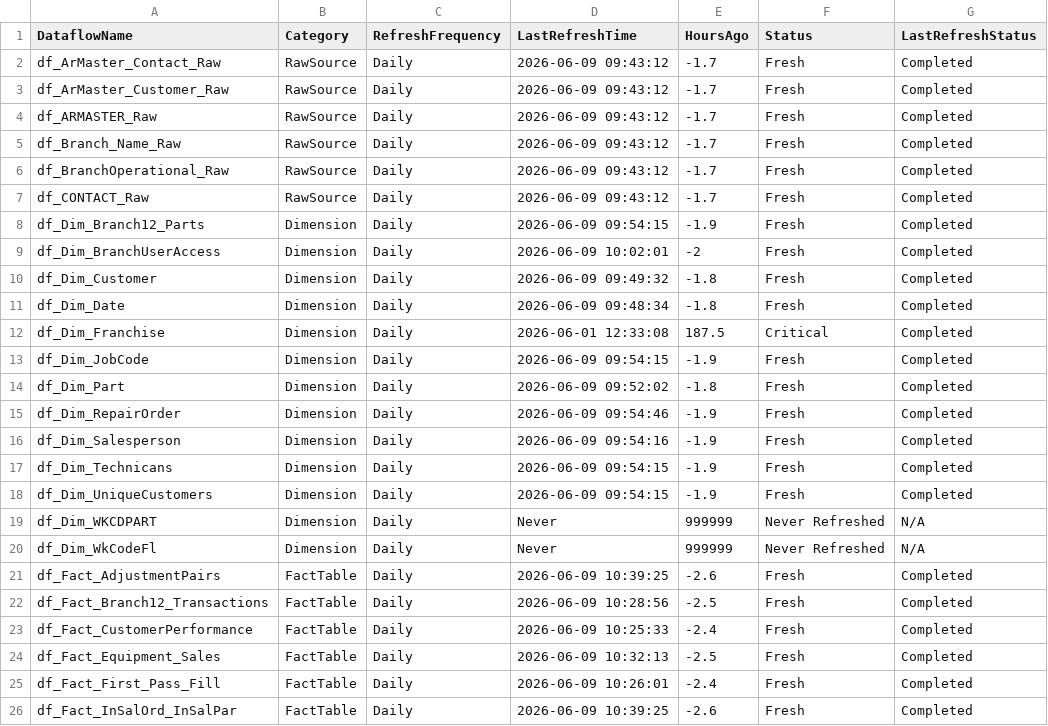
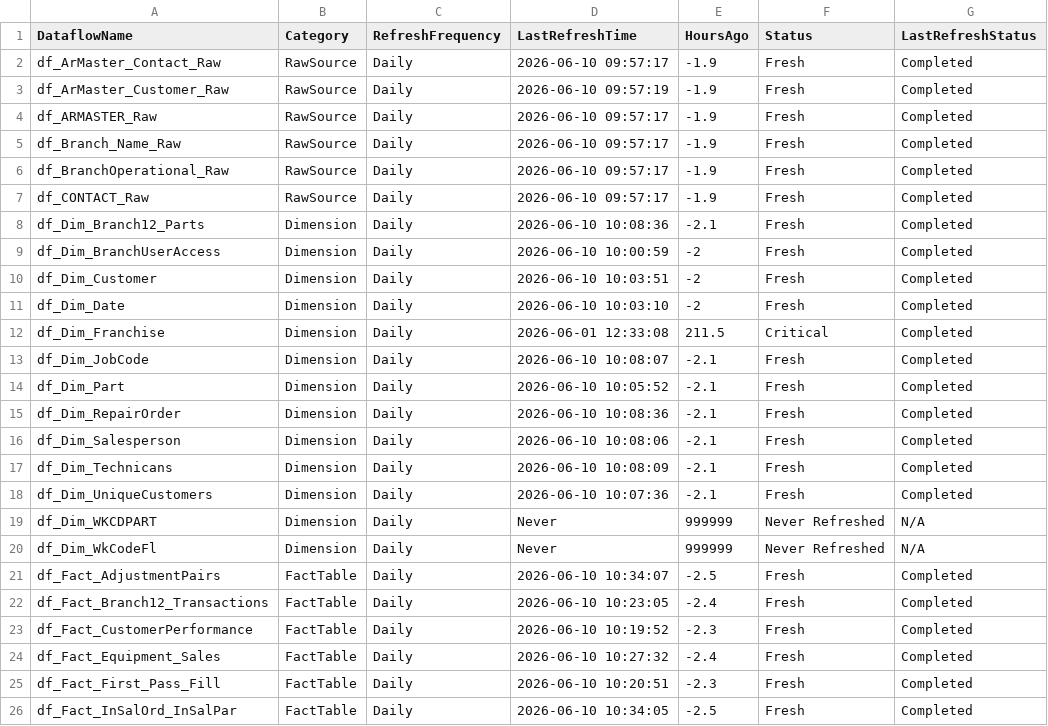
Before and after one commit to SlyFox18/claude-data-projects, a CSV file: projects/fabric-monitoring/documentation/Dataflow-Freshness-Report.csv, drawn as a sheet; only a part is shown; the diff covers the shown part only.

Commit message:
Auto-update: post-pipeline monitoring 2026-06-10
Scheduled task: Run-PostPipeline-Monitoring
- Refresh history logged
- Data freshness checked
- CU usage updated
- Dashboard regenerated

```diff
--- a/projects/fabric-monitoring/documentation/Dataflow-Freshness-Report.csv
+++ b/projects/fabric-monitoring/documentation/Dataflow-Freshness-Report.csv
@@ -1,26 +1,26 @@
 "DataflowName","Category","RefreshFrequency","LastRefreshTime","HoursAgo","Status","LastRefreshStatus"
-"df_ArMaster_Contact_Raw","RawSource","Daily","2026-06-09 09:43:12","-1.7","Fresh","Completed"
-"df_ArMaster_Customer_Raw","RawSource","Daily","2026-06-09 09:43:12","-1.7","Fresh","Completed"
-"df_ARMASTER_Raw","RawSource","Daily","2026-06-09 09:43:12","-1.7","Fresh","Completed"
-"df_Branch_Name_Raw","RawSource","Daily","2026-06-09 09:43:12","-1.7","Fresh","Completed"
-"df_BranchOperational_Raw","RawSource","Daily","2026-06-09 09:43:12","-1.7","Fresh","Completed"
-"df_CONTACT_Raw","RawSource","Daily","2026-06-09 09:43:12","-1.7","Fresh","Completed"
-"df_Dim_Branch12_Parts","Dimension","Daily","2026-06-09 09:54:15","-1.9","Fresh","Completed"
-"df_Dim_BranchUserAccess","Dimension","Daily","2026-06-09 10:02:01","-2","Fresh","Completed"
-"df_Dim_Customer","Dimension","Daily","2026-06-09 09:49:32","-1.8","Fresh","Completed"
-"df_Dim_Date","Dimension","Daily","2026-06-09 09:48:34","-1.8","Fresh","Completed"
-"df_Dim_Franchise","Dimension","Daily","2026-06-01 12:33:08","187.5","Critical","Completed"
-"df_Dim_JobCode","Dimension","Daily","2026-06-09 09:54:15","-1.9","Fresh","Completed"
-"df_Dim_Part","Dimension","Daily","2026-06-09 09:52:02","-1.8","Fresh","Completed"
-"df_Dim_RepairOrder","Dimension","Daily","2026-06-09 09:54:46","-1.9","Fresh","Completed"
-"df_Dim_Salesperson","Dimension","Daily","2026-06-09 09:54:16","-1.9","Fresh","Completed"
-"df_Dim_Technicans","Dimension","Daily","2026-06-09 09:54:15","-1.9","Fresh","Completed"
-"df_Dim_UniqueCustomers","Dimension","Daily","2026-06-09 09:54:15","-1.9","Fresh","Completed"
+"df_ArMaster_Contact_Raw","RawSource","Daily","2026-06-10 09:57:17","-1.9","Fresh","Completed"
+"df_ArMaster_Customer_Raw","RawSource","Daily","2026-06-10 09:57:19","-1.9","Fresh","Completed"
+"df_ARMASTER_Raw","RawSource","Daily","2026-06-10 09:57:17","-1.9","Fresh","Completed"
+"df_Branch_Name_Raw","RawSource","Daily","2026-06-10 09:57:17","-1.9","Fresh","Completed"
+"df_BranchOperational_Raw","RawSource","Daily","2026-06-10 09:57:17","-1.9","Fresh","Completed"
+"df_CONTACT_Raw","RawSource","Daily","2026-06-10 09:57:17","-1.9","Fresh","Completed"
+"df_Dim_Branch12_Parts","Dimension","Daily","2026-06-10 10:08:36","-2.1","Fresh","Completed"
+"df_Dim_BranchUserAccess","Dimension","Daily","2026-06-10 10:00:59","-2","Fresh","Completed"
+"df_Dim_Customer","Dimension","Daily","2026-06-10 10:03:51","-2","Fresh","Completed"
+"df_Dim_Date","Dimension","Daily","2026-06-10 10:03:10","-2","Fresh","Completed"
+"df_Dim_Franchise","Dimension","Daily","2026-06-01 12:33:08","211.5","Critical","Completed"
+"df_Dim_JobCode","Dimension","Daily","2026-06-10 10:08:07","-2.1","Fresh","Completed"
+"df_Dim_Part","Dimension","Daily","2026-06-10 10:05:52","-2.1","Fresh","Completed"
+"df_Dim_RepairOrder","Dimension","Daily","2026-06-10 10:08:36","-2.1","Fresh","Completed"
+"df_Dim_Salesperson","Dimension","Daily","2026-06-10 10:08:06","-2.1","Fresh","Completed"
+"df_Dim_Technicans","Dimension","Daily","2026-06-10 10:08:09","-2.1","Fresh","Completed"
+"df_Dim_UniqueCustomers","Dimension","Daily","2026-06-10 10:07:36","-2.1","Fresh","Completed"
 "df_Dim_WKCDPART","Dimension","Daily","Never","999999","Never Refreshed","N/A"
 "df_Dim_WkCodeFl","Dimension","Daily","Never","999999","Never Refreshed","N/A"
-"df_Fact_AdjustmentPairs","FactTable","Daily","2026-06-09 10:39:25","-2.6","Fresh","Completed"
-"df_Fact_Branch12_Transactions","FactTable","Daily","2026-06-09 10:28:56","-2.5","Fresh","Completed"
-"df_Fact_CustomerPerformance","FactTable","Daily","2026-06-09 10:25:33","-2.4","Fresh","Completed"
-"df_Fact_Equipment_Sales","FactTable","Daily","2026-06-09 10:32:13","-2.5","Fresh","Completed"
-"df_Fact_First_Pass_Fill","FactTable","Daily","2026-06-09 10:26:01","-2.4","Fresh","Completed"
-"df_Fact_InSalOrd_InSalPar","FactTable","Daily","2026-06-09 10:39:25","-2.6","Fresh","Completed"
+"df_Fact_AdjustmentPairs","FactTable","Daily","2026-06-10 10:34:07","-2.5","Fresh","Completed"
+"df_Fact_Branch12_Transactions","FactTable","Daily","2026-06-10 10:23:05","-2.4","Fresh","Completed"
+"df_Fact_CustomerPerformance","FactTable","Daily","2026-06-10 10:19:52","-2.3","Fresh","Completed"
+"df_Fact_Equipment_Sales","FactTable","Daily","2026-06-10 10:27:32","-2.4","Fresh","Completed"
+"df_Fact_First_Pass_Fill","FactTable","Daily","2026-06-10 10:20:51","-2.3","Fresh","Completed"
+"df_Fact_InSalOrd_InSalPar","FactTable","Daily","2026-06-10 10:34:05","-2.5","Fresh","Completed"
```
Also changed, not shown: 102 edited cells elsewhere in this file, 7 other files.
